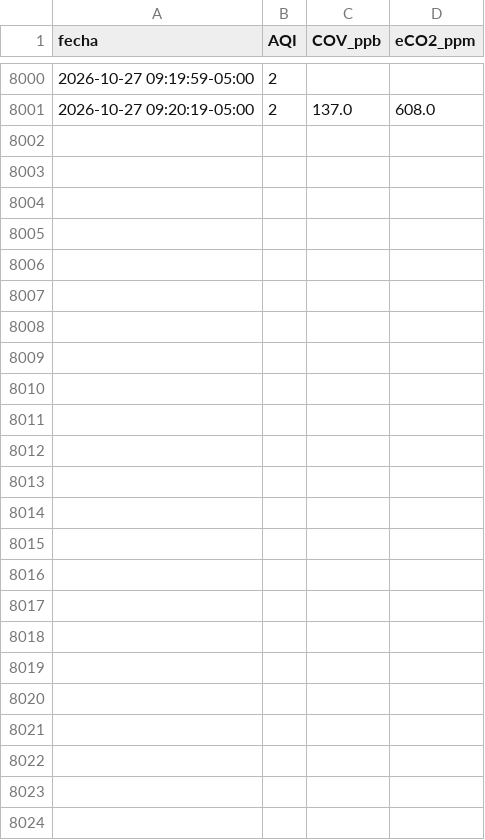
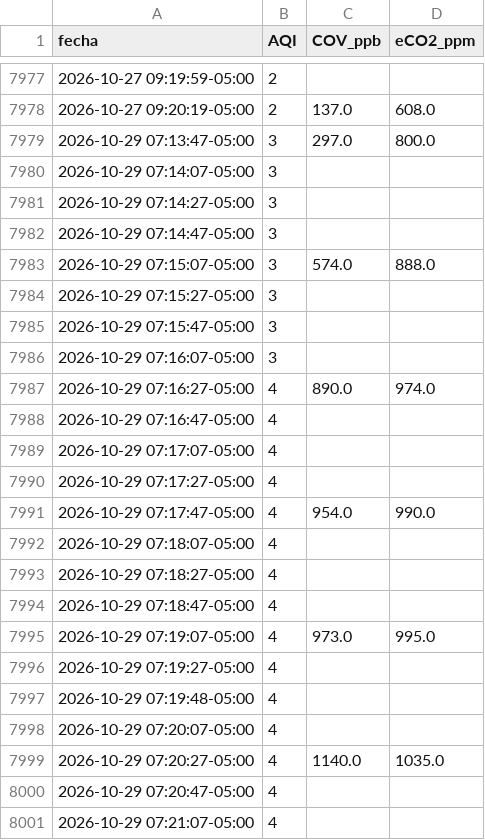
Before and after one commit to fuertess037-maker/SAFE-AIR-PEDREGAL.-GRAFICA-DE-DISPERSION, a CSV file: resultados/datos.csv, drawn as a sheet; only a part is shown, gaps mark what is left out; the diff covers the shown part only; the diff names each change by its address in the sheet, - before the commit and + after, or states it on an @@ line.

```diff
--- a/resultados/datos.csv
+++ b/resultados/datos.csv
+row 7979: 2026-10-29 07:13:47-05:00 | 3 | 297.0 | 800.0
+row 7980: 2026-10-29 07:14:07-05:00 | 3
+row 7981: 2026-10-29 07:14:27-05:00 | 3
+row 7982: 2026-10-29 07:14:47-05:00 | 3
+row 7983: 2026-10-29 07:15:07-05:00 | 3 | 574.0 | 888.0
+row 7984: 2026-10-29 07:15:27-05:00 | 3
+row 7985: 2026-10-29 07:15:47-05:00 | 3
+row 7986: 2026-10-29 07:16:07-05:00 | 3
+row 7987: 2026-10-29 07:16:27-05:00 | 4 | 890.0 | 974.0
+row 7988: 2026-10-29 07:16:47-05:00 | 4
+row 7989: 2026-10-29 07:17:07-05:00 | 4
+row 7990: 2026-10-29 07:17:27-05:00 | 4
+row 7991: 2026-10-29 07:17:47-05:00 | 4 | 954.0 | 990.0
+row 7992: 2026-10-29 07:18:07-05:00 | 4
+row 7993: 2026-10-29 07:18:27-05:00 | 4
+row 7994: 2026-10-29 07:18:47-05:00 | 4
+row 7995: 2026-10-29 07:19:07-05:00 | 4 | 973.0 | 995.0
+row 7996: 2026-10-29 07:19:27-05:00 | 4
+row 7997: 2026-10-29 07:19:48-05:00 | 4
+row 7998: 2026-10-29 07:20:07-05:00 | 4
+row 7999: 2026-10-29 07:20:27-05:00 | 4 | 1140.0 | 1035.0
+row 8000: 2026-10-29 07:20:47-05:00 | 4
+row 8001: 2026-10-29 07:21:07-05:00 | 4
```
Also changed, not shown: 23 removed rows elsewhere in this file, 3 other files.
